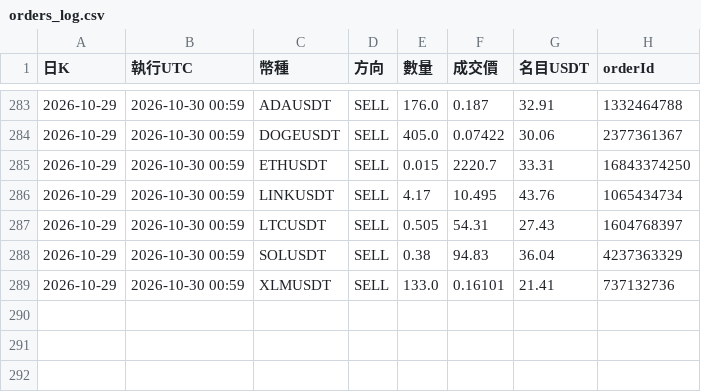
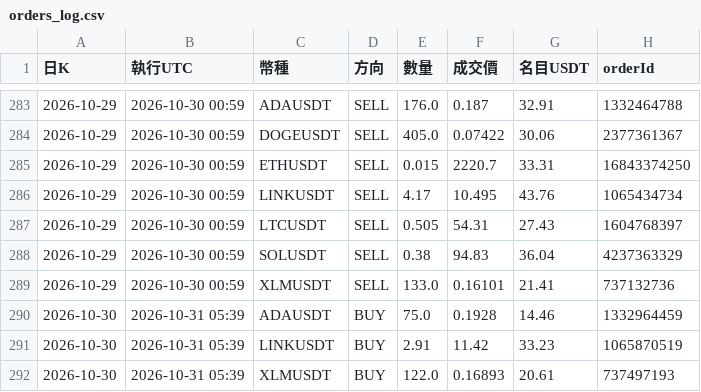
Before and after one commit to pidasin/crypto_combo_forward, a CSV file: orders_log.csv, drawn as a sheet; only a part is shown, gaps mark what is left out; the diff names each change by its address in the sheet, - before the commit and + after, or states it on an @@ line.

```diff
--- a/orders_log.csv
+++ b/orders_log.csv
+row 290: 2026-10-30 | 2026-10-31 05:39 | ADAUSDT | BUY | 75.0 | 0.1928 | 14.46 | 1332964459
+row 291: 2026-10-30 | 2026-10-31 05:39 | LINKUSDT | BUY | 2.91 | 11.42 | 33.23 | 1065870519
+row 292: 2026-10-30 | 2026-10-31 05:39 | XLMUSDT | BUY | 122.0 | 0.16893 | 20.61 | 737497193
```
Also changed, not shown: bot_log.csv, combo_forward_log.csv, 4 other files.
